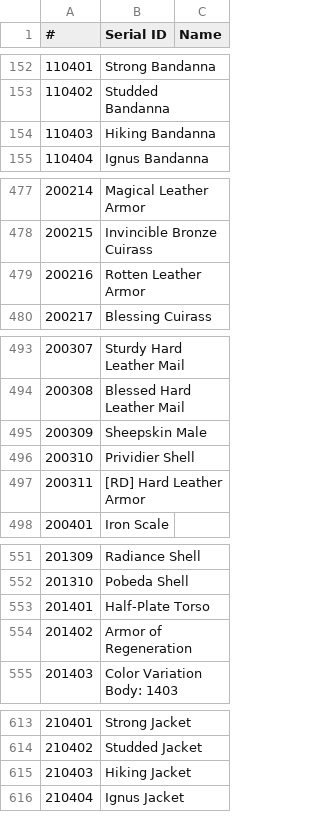
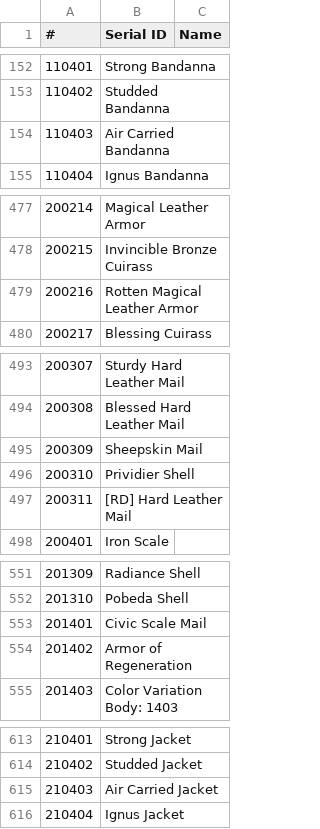
Before and after one commit to necromancyonline/necromancy-client, a CSV file: eng_required_files/data/settings/iteminfo.csv, drawn as a sheet; only a part is shown, gaps mark what is left out; the diff covers the shown part only; the diff names each change by its address in the sheet, - before the commit and + after, or states it on an @@ line.

```diff
--- a/eng_required_files/data/settings/iteminfo.csv
+++ b/eng_required_files/data/settings/iteminfo.csv
-B154 (Serial ID): Hiking Bandanna
+B154 (Serial ID): Air Carried Bandanna
-B479 (Serial ID): Rotten Leather Armor
+B479 (Serial ID): Rotten Magical Leather Armor
-B495 (Serial ID): Sheepskin Male
+B495 (Serial ID): Sheepskin Mail
-B497 (Serial ID): [RD] Hard Leather Armor
+B497 (Serial ID): [RD] Hard Leather Mail
-B553 (Serial ID): Half-Plate Torso
+B553 (Serial ID): Civic Scale Mail
-B615 (Serial ID): Hiking Jacket
+B615 (Serial ID): Air Carried Jacket
```
Also changed, not shown: 7 edited cells elsewhere in this file, 1 other file.
